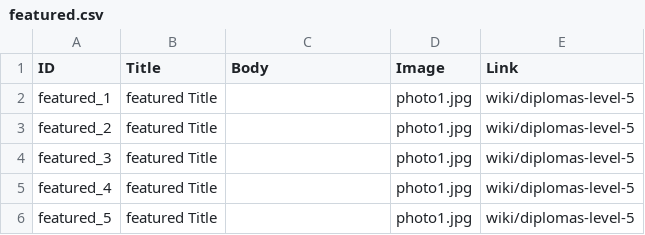
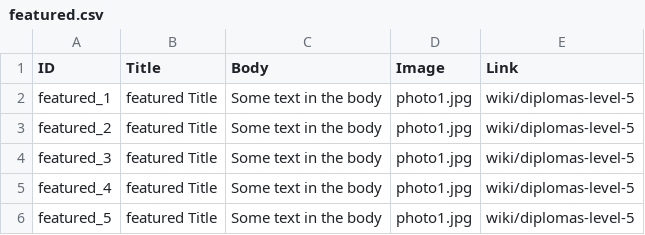
Before and after one commit to capacity4dev/capacity4more, a CSV file: capacity4more/modules/c4m/demo/c4m_demo_content/csv/node/featured.csv, drawn as a sheet.

Commit message:
WIP: create view mode for featured nodes.

```diff
--- a/capacity4more/modules/c4m/demo/c4m_demo_content/csv/node/featured.csv
+++ b/capacity4more/modules/c4m/demo/c4m_demo_content/csv/node/featured.csv
@@ -1,6 +1,6 @@
 ID,Title,Body,Image,Link
-featured_1,featured Title,,photo1.jpg,wiki/diplomas-level-5
-featured_2,featured Title,,photo1.jpg,wiki/diplomas-level-5
-featured_3,featured Title,,photo1.jpg,wiki/diplomas-level-5
-featured_4,featured Title,,photo1.jpg,wiki/diplomas-level-5
-featured_5,featured Title,,photo1.jpg,wiki/diplomas-level-5
+featured_1,featured Title,Some text in the body,photo1.jpg,wiki/diplomas-level-5
+featured_2,featured Title,Some text in the body,photo1.jpg,wiki/diplomas-level-5
+featured_3,featured Title,Some text in the body,photo1.jpg,wiki/diplomas-level-5
+featured_4,featured Title,Some text in the body,photo1.jpg,wiki/diplomas-level-5
+featured_5,featured Title,Some text in the body,photo1.jpg,wiki/diplomas-level-5
```
Also changed, not shown: 9 other files.
